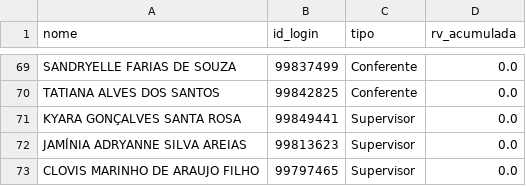
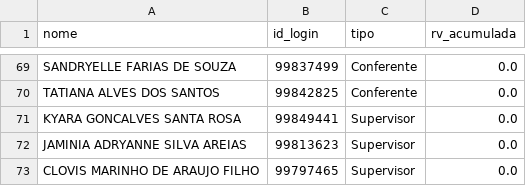
Before and after one commit to Kyara1707/ProjetoLogistica, a CSV file: data/users.csv, drawn as a sheet; only a part is shown, gaps mark what is left out.

Commit message:
Update users.csv

```diff
--- a/data/users.csv
+++ b/data/users.csv
@@ -70,4 +70,4 @@ SANDRYELLE FARIAS DE SOUZA;99837499;Conferente;0.0
 TATIANA ALVES DOS SANTOS ;99842825;Conferente;0.0
-KYARA GONÇALVES SANTA ROSA;99849441;Supervisor;0.0
-JAMÍNIA ADRYANNE SILVA AREIAS;99813623;Supervisor;0.0
+KYARA GONCALVES SANTA ROSA;99849441;Supervisor;0.0
+JAMINIA ADRYANNE SILVA AREIAS;99813623;Supervisor;0.0
 CLOVIS MARINHO DE ARAUJO FILHO;99797465;Supervisor;0.0
```
